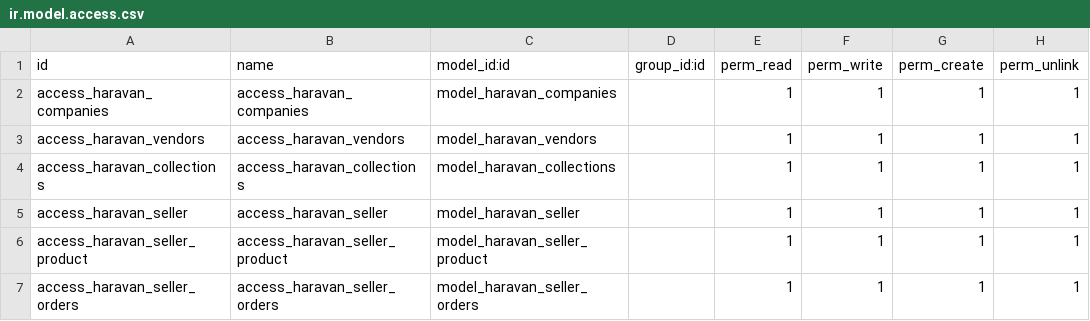
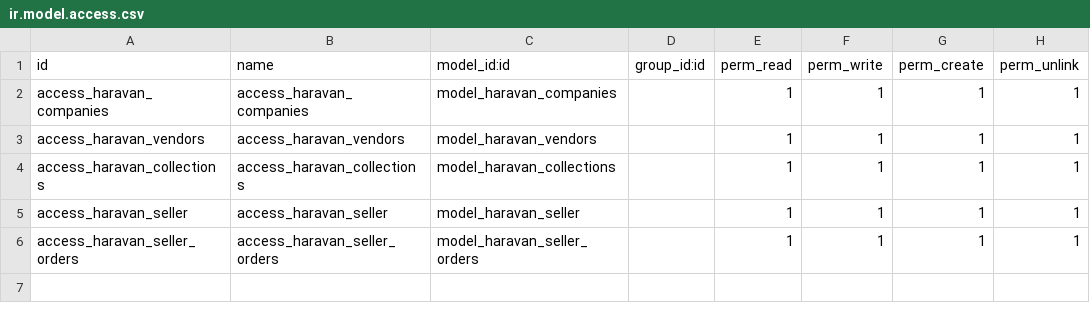
Before and after one commit to kiensamson0000/odoo14_customaddons, a CSV file: customaddons/haravan_integration/security/ir.model.access.csv, drawn as a sheet.

Commit message:
fix code product_template_inherit

```diff
--- a/customaddons/haravan_integration/security/ir.model.access.csv
+++ b/customaddons/haravan_integration/security/ir.model.access.csv
@@ -5,3 +5,2 @@ access_haravan_collections,access_haravan_collections,model_haravan_collections,
 access_haravan_seller,access_haravan_seller,model_haravan_seller,,1,1,1,1
-access_haravan_seller_product,access_haravan_seller_product,model_haravan_seller_product,,1,1,1,1
 access_haravan_seller_orders,access_haravan_seller_orders,model_haravan_seller_orders,,1,1,1,1
```
Also changed, not shown: 19 other files.
